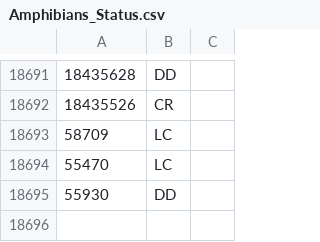
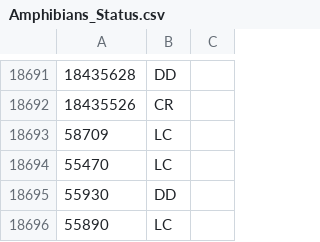
Before and after one commit to christianfelt/DataMiningProject, a CSV file: data/status/Amphibians_Status.csv, drawn as a sheet; only a part is shown, gaps mark what is left out; the diff names each change by its address in the sheet, - before the commit and + after, or states it on an @@ line.

```diff
--- a/data/status/Amphibians_Status.csv
+++ b/data/status/Amphibians_Status.csv
+row 18696: 55890 | LC
```
Also changed, not shown: 1 other file.
